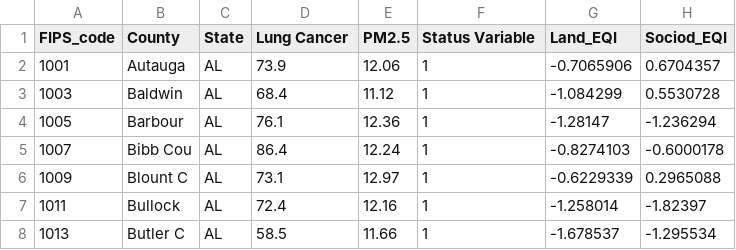
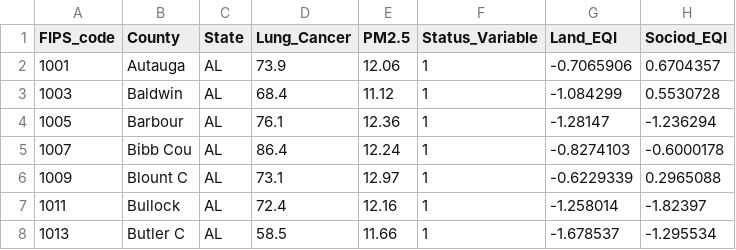
Before and after one commit to jnjorstad/Air-Quality-and-Lung-Cancer, a CSV file: Data_Set_Final_LTD_Slope_Intercept.csv, drawn as a sheet; only a part is shown; the diff names each change by its address in the sheet, - before the commit and + after, or states it on an @@ line.

```diff
--- a/Data_Set_Final_LTD_Slope_Intercept.csv
+++ b/Data_Set_Final_LTD_Slope_Intercept.csv
-D1: Lung Cancer
+D1: Lung_Cancer
-F1: Status Variable
+F1: Status_Variable
```
Also changed, not shown: 1 other file.
